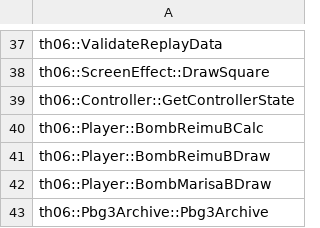
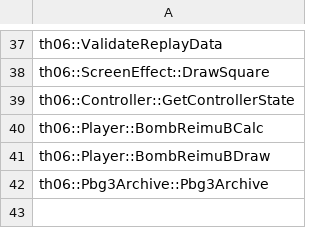
Before and after one commit to izy1sky/th06, a CSV file: config/stubbed.csv, drawn as a sheet; only a part is shown, gaps mark what is left out.

```diff
--- a/config/stubbed.csv
+++ b/config/stubbed.csv
@@ -41,3 +41,2 @@ th06::Player::BombReimuBCalc
 th06::Player::BombReimuBDraw
-th06::Player::BombMarisaBDraw
 th06::Pbg3Archive::Pbg3Archive
```
Also changed, not shown: config/implemented.csv, 1 other file.
